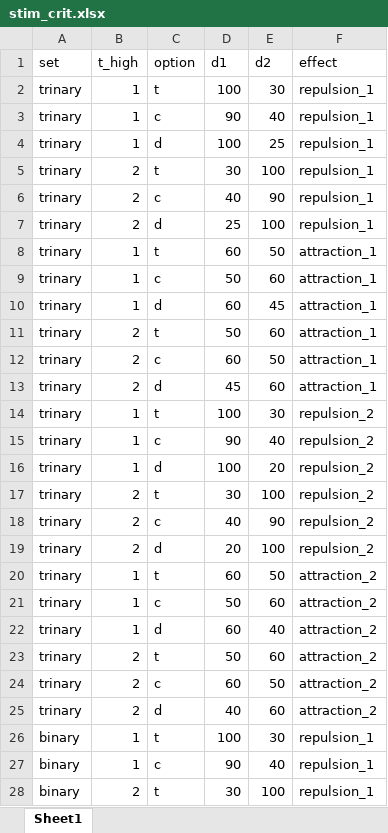
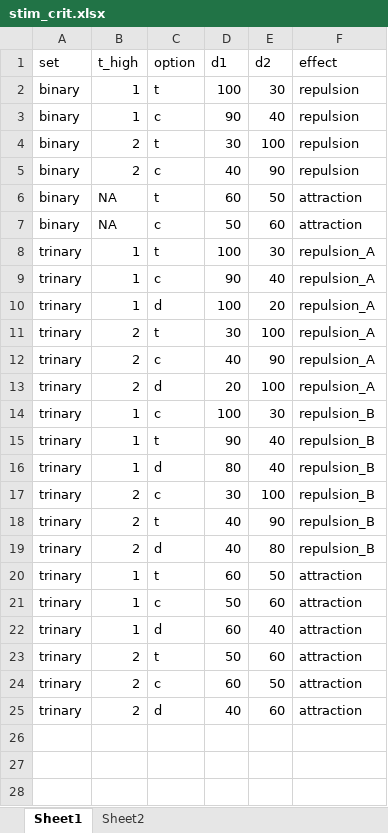
Before and after one commit to sp-conway/ce_rating, an Excel workbook: design_choice_only/stim_crit.xlsx, sheet Sheet1, drawn as a sheet; only a part is shown; values as stored, in another font and other column widths than the file's, no borders; removed rows and columns are numbered as before the commit, all else as after; the diff covers the shown part only; the diff names each change by its address in the sheet, - before the commit and + after, or states it on an @@ line.

```diff
--- a/design_choice_only/stim_crit.xlsx (sheet Sheet1)
+++ b/design_choice_only/stim_crit.xlsx (sheet Sheet1)
+sheet tab: Sheet2
+row 2: binary | 1 | t | 100 | 30 | repulsion
+row 3: binary | 1 | c | 90 | 40 | repulsion
+row 4: binary | 2 | t | 30 | 100 | repulsion
+row 5: binary | 2 | c | 40 | 90 | repulsion
+row 6: binary | NA | t | 60 | 50 | attraction
+row 7: binary | NA | c | 50 | 60 | attraction
-F8:F13 (effect): repulsion_1
+F8:F13 (effect): repulsion_A
-E10 (d2): 25
+E10 (d2): 20
-D13 (d1): 25
+D13 (d1): 20
-row 8: trinary | 1 | t | 60 | 50 | attraction_1
-row 9: trinary | 1 | c | 50 | 60 | attraction_1
-row 10: trinary | 1 | d | 60 | 45 | attraction_1
-row 11: trinary | 2 | t | 50 | 60 | attraction_1
-row 12: trinary | 2 | c | 60 | 50 | attraction_1
-row 13: trinary | 2 | d | 45 | 60 | attraction_1
-C14 (option): t
+C14 (option): c
-F14:F19 (effect): repulsion_2
+F14:F19 (effect): repulsion_B
-C15 (option): c
+C15 (option): t
-D16 (d1): 100
+D16 (d1): 80
-E16 (d2): 20
+E16 (d2): 40
-C17 (option): t
+C17 (option): c
-C18 (option): c
+C18 (option): t
-D19 (d1): 20
+D19 (d1): 40
-E19 (d2): 100
+E19 (d2): 80
-F20:F25 (effect): attraction_2
+F20:F25 (effect): attraction
-row 26: binary | 1 | t | 100 | 30 | repulsion_1
-row 27: binary | 1 | c | 90 | 40 | repulsion_1
-row 28: binary | 2 | t | 30 | 100 | repulsion_1
```
Also changed, not shown: 13 removed rows elsewhere in this sheet, 9 other files.
